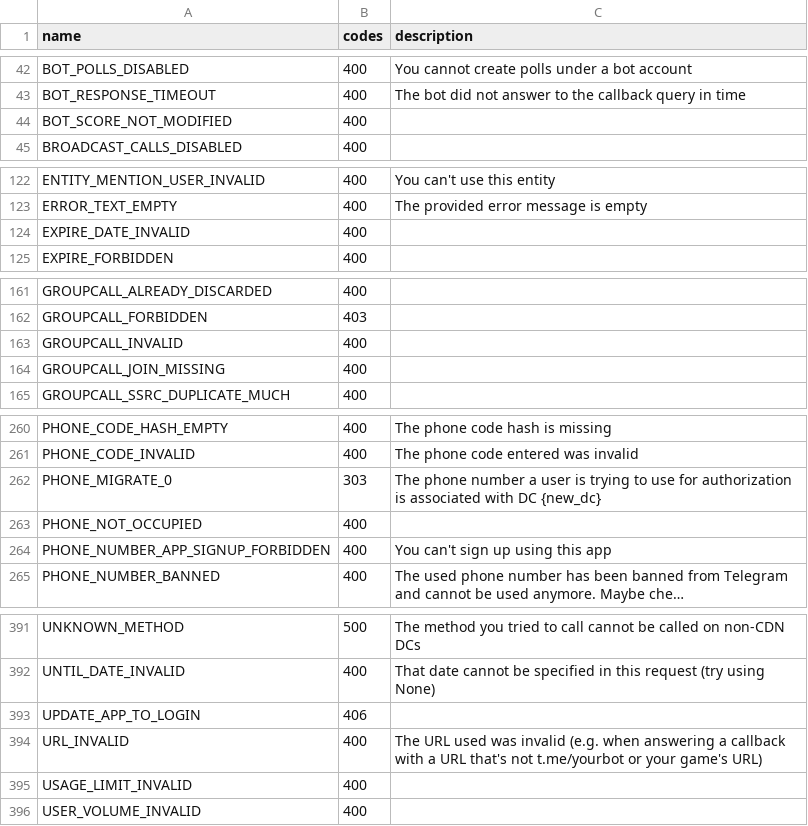
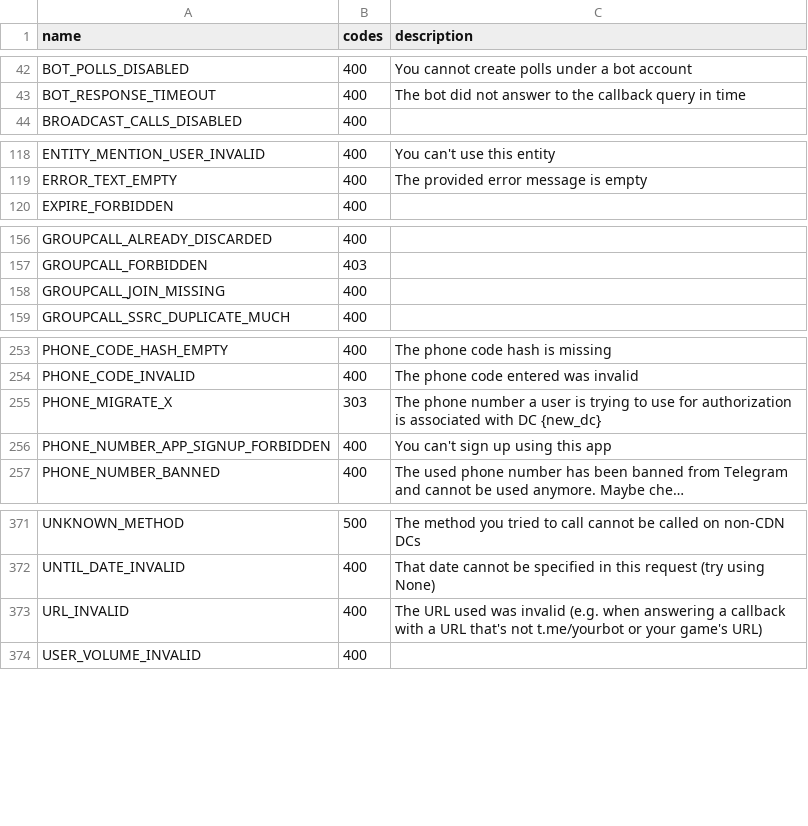
Before and after one commit to igorivaniuk/Telethon, a CSV file: telethon_generator/data/errors.csv, drawn as a sheet; only a part is shown, gaps mark what is left out; long unchanged cells end in …; the diff covers the shown part only.

```diff
--- a/telethon_generator/data/errors.csv
+++ b/telethon_generator/data/errors.csv
@@ -43,3 +43,2 @@ BOT_POLLS_DISABLED,400,You cannot create polls under a bot account
 BOT_RESPONSE_TIMEOUT,400,The bot did not answer to the callback query in time
-BOT_SCORE_NOT_MODIFIED,400,
 BROADCAST_CALLS_DISABLED,400,
@@ -123,3 +119,2 @@ ENTITY_MENTION_USER_INVALID,400,You can't use this entity
 ERROR_TEXT_EMPTY,400,The provided error message is empty
-EXPIRE_DATE_INVALID,400,
 EXPIRE_FORBIDDEN,400,
@@ -162,3 +157,2 @@ GROUPCALL_ALREADY_DISCARDED,400,
 GROUPCALL_FORBIDDEN,403,
-GROUPCALL_INVALID,400,
 GROUPCALL_JOIN_MISSING,400,
@@ -261,4 +254,3 @@ PHONE_CODE_HASH_EMPTY,400,The phone code hash is missing
 PHONE_CODE_INVALID,400,The phone code entered was invalid
-PHONE_MIGRATE_0,303,The phone number a user is trying to use for authorization is associated with DC {new_dc}
-PHONE_NOT_OCCUPIED,400,
+PHONE_MIGRATE_X,303,The phone number a user is trying to use for authorization is associated with DC {new_dc}
 PHONE_NUMBER_APP_SIGNUP_FORBIDDEN,400,You can't sign up using this app
@@ -392,5 +372,3 @@ UNKNOWN_METHOD,500,The method you tried to call cannot be called on non-CDN DCs
 UNTIL_DATE_INVALID,400,That date cannot be specified in this request (try using None)
-UPDATE_APP_TO_LOGIN,406,
 URL_INVALID,400,The URL used was invalid (e.g. when answering a callback with a URL that's not t.me/yourbot or your game's URL)
-USAGE_LIMIT_INVALID,400,
 USER_VOLUME_INVALID,400,
```
Also changed, not shown: 1 added row, 17 removed rows and 17 edited cells elsewhere in this file, telethon_generator/data/friendly.csv, telethon_generator/data/methods.csv, 1 other file.
